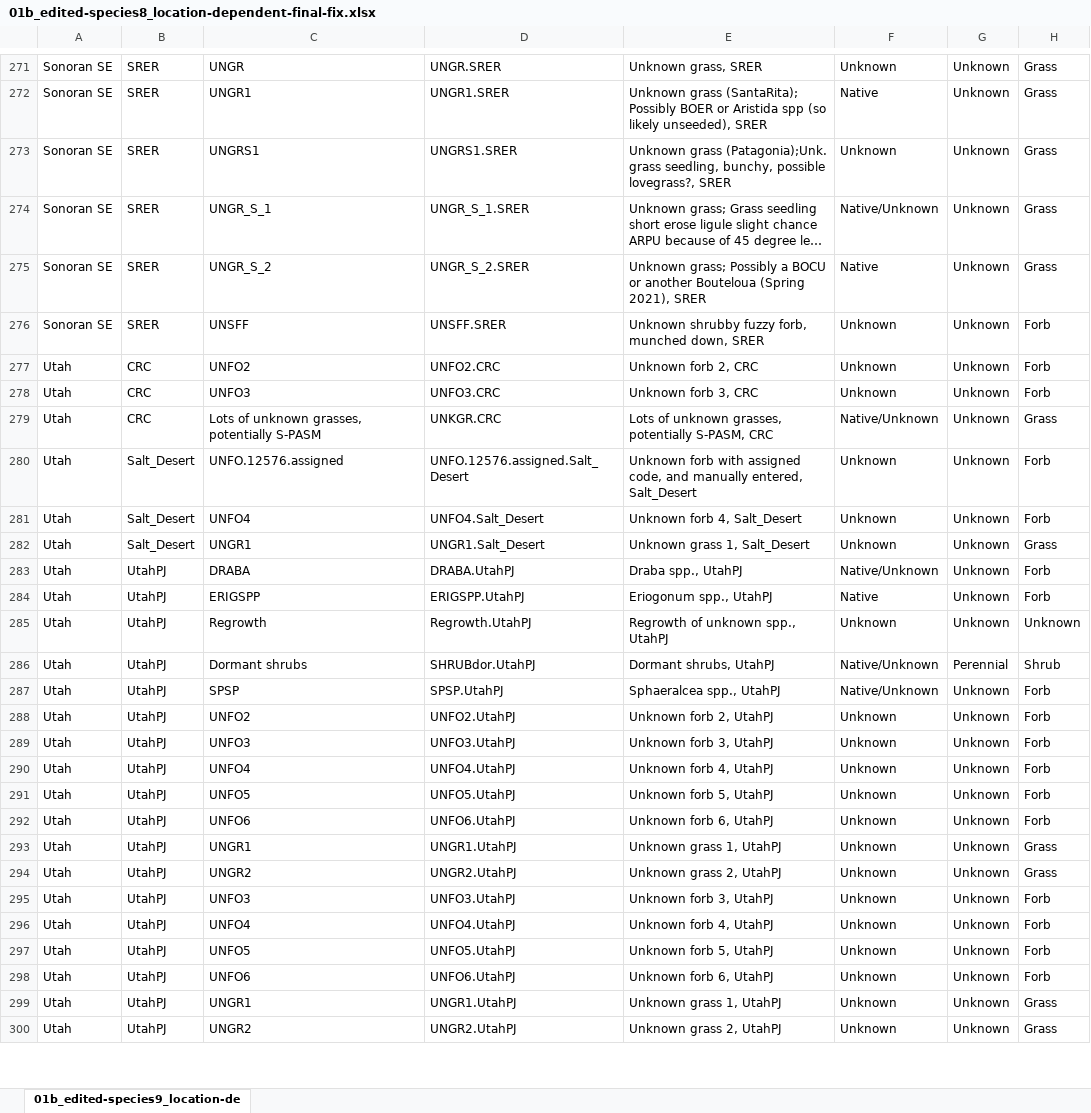
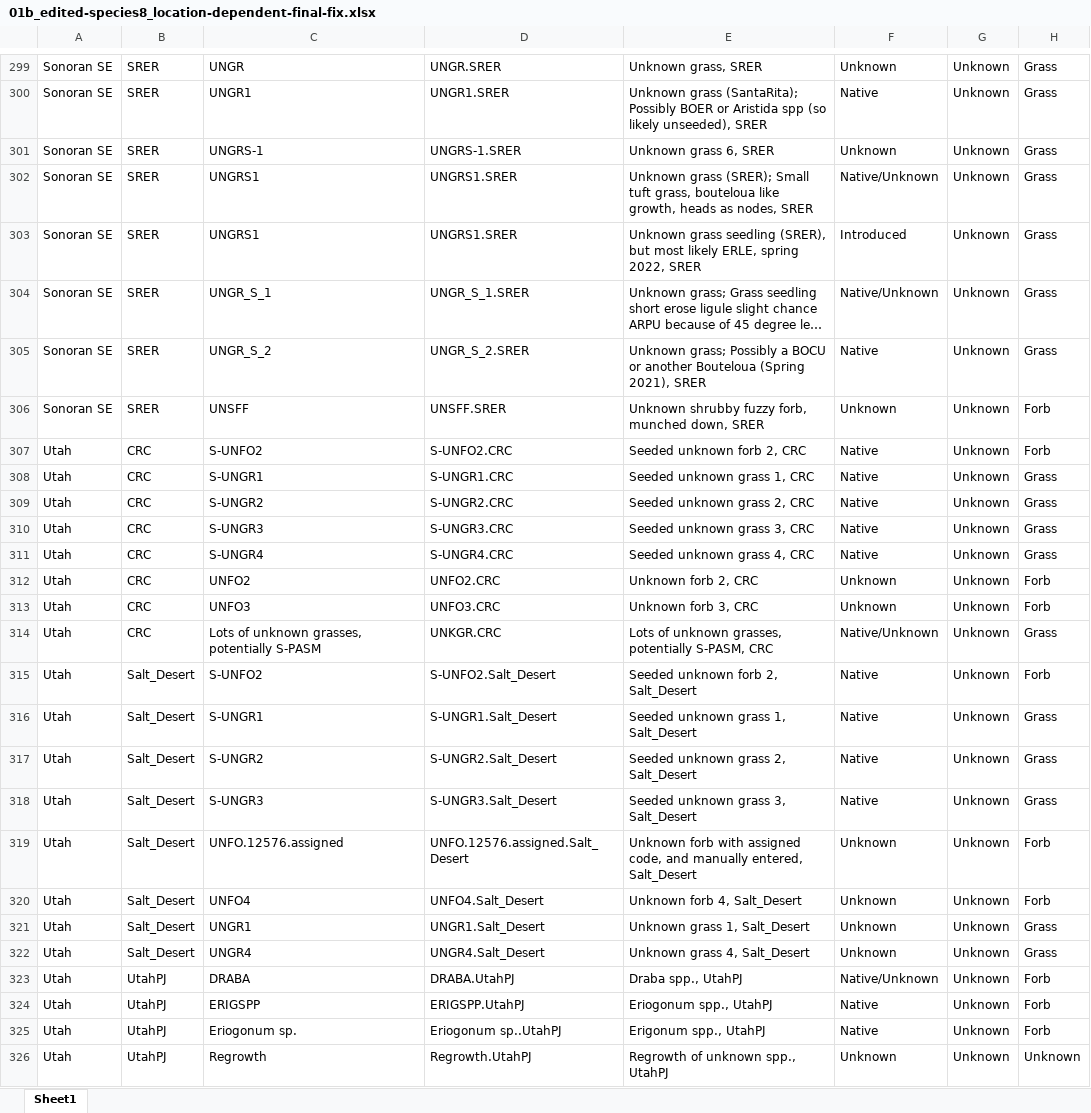
Before and after one commit to lossanna/RestoreNet, an Excel workbook: data/data-wrangling-intermediate/01b_edited-species8_location-dependent-final-fix.xlsx, sheet Sheet1, drawn as a sheet; only a part is shown, gaps mark what is left out; long unchanged cells end in …; values as stored, in another font and other column widths than the file's, no borders; charts and pictures not drawn; removed rows and columns are numbered as before the commit, all else as after; the diff covers the shown part only; the diff names each change by its address in the sheet, - before the commit and + after, or states it on an @@ line.

Commit message:
Had not included species in the subplot data that weren't also in the master species list

```diff
--- a/data/data-wrangling-intermediate/01b_edited-species8_location-dependent-final-fix.xlsx (sheet Sheet1)
+++ b/data/data-wrangling-intermediate/01b_edited-species8_location-dependent-final-fix.xlsx (sheet Sheet1)
-sheet tab: 01b_edited-species9_location-de
+sheet tab: Sheet1
+row 301: Sonoran SE | SRER | UNGRS-1 | UNGRS-1.SRER | Unknown grass 6, SRER | Unknown | Unknown | Grass
-E302: Unknown grass (Patagonia);Unk. grass seedling, bunchy, possible lovegrass?, SRER
+E302: Unknown grass (SRER); Small tuft grass, bouteloua like growth, heads as nodes, SRER
-F302: Unknown
+F302: Native/Unknown
+row 303: Sonoran SE | SRER | UNGRS1 | UNGRS1.SRER | Unknown grass seedling (SRER), but most likely ERLE, spring 2022, SRER | Introduced | Unknown | Grass
+row 307: Utah | CRC | S-UNFO2 | S-UNFO2.CRC | Seeded unknown forb 2, CRC | Native | Unknown | Forb
+row 308: Utah | CRC | S-UNGR1 | S-UNGR1.CRC | Seeded unknown grass 1, CRC | Native | Unknown | Grass
+row 309: Utah | CRC | S-UNGR2 | S-UNGR2.CRC | Seeded unknown grass 2, CRC | Native | Unknown | Grass
+row 310: Utah | CRC | S-UNGR3 | S-UNGR3.CRC | Seeded unknown grass 3, CRC | Native | Unknown | Grass
+row 311: Utah | CRC | S-UNGR4 | S-UNGR4.CRC | Seeded unknown grass 4, CRC | Native | Unknown | Grass
+row 315: Utah | Salt_Desert | S-UNFO2 | S-UNFO2.Salt_Desert | Seeded unknown forb 2, Salt_Desert | Native | Unknown | Forb
+row 316: Utah | Salt_Desert | S-UNGR1 | S-UNGR1.Salt_Desert | Seeded unknown grass 1, Salt_Desert | Native | Unknown | Grass
+row 317: Utah | Salt_Desert | S-UNGR2 | S-UNGR2.Salt_Desert | Seeded unknown grass 2, Salt_Desert | Native | Unknown | Grass
+row 318: Utah | Salt_Desert | S-UNGR3 | S-UNGR3.Salt_Desert | Seeded unknown grass 3, Salt_Desert | Native | Unknown | Grass
+row 322: Utah | Salt_Desert | UNGR4 | UNGR4.Salt_Desert | Unknown grass 4, Salt_Desert | Unknown | Unknown | Grass
+row 325: Utah | UtahPJ | Eriogonum sp. | Eriogonum sp..UtahPJ | Erigonum spp., UtahPJ | Native | Unknown | Forb
@@ row 286 moved to row 331: Utah @@
@@ row 287 moved to row 332: Utah @@
-row 288: Utah | UtahPJ | UNFO2 | UNFO2.UtahPJ | Unknown forb 2, UtahPJ | Unknown | Unknown | Forb
-row 289: Utah | UtahPJ | UNFO3 | UNFO3.UtahPJ | Unknown forb 3, UtahPJ | Unknown | Unknown | Forb
-row 290: Utah | UtahPJ | UNFO4 | UNFO4.UtahPJ | Unknown forb 4, UtahPJ | Unknown | Unknown | Forb
-row 291: Utah | UtahPJ | UNFO5 | UNFO5.UtahPJ | Unknown forb 5, UtahPJ | Unknown | Unknown | Forb
-row 292: Utah | UtahPJ | UNFO6 | UNFO6.UtahPJ | Unknown forb 6, UtahPJ | Unknown | Unknown | Forb
-row 293: Utah | UtahPJ | UNGR1 | UNGR1.UtahPJ | Unknown grass 1, UtahPJ | Unknown | Unknown | Grass
-row 294: Utah | UtahPJ | UNGR2 | UNGR2.UtahPJ | Unknown grass 2, UtahPJ | Unknown | Unknown | Grass
-row 295: Utah | UtahPJ | UNFO3 | UNFO3.UtahPJ | Unknown forb 3, UtahPJ | Unknown | Unknown | Forb
-row 296: Utah | UtahPJ | UNFO4 | UNFO4.UtahPJ | Unknown forb 4, UtahPJ | Unknown | Unknown | Forb
-row 297: Utah | UtahPJ | UNFO5 | UNFO5.UtahPJ | Unknown forb 5, UtahPJ | Unknown | Unknown | Forb
-row 298: Utah | UtahPJ | UNFO6 | UNFO6.UtahPJ | Unknown forb 6, UtahPJ | Unknown | Unknown | Forb
-row 299: Utah | UtahPJ | UNGR1 | UNGR1.UtahPJ | Unknown grass 1, UtahPJ | Unknown | Unknown | Grass
-row 300: Utah | UtahPJ | UNGR2 | UNGR2.UtahPJ | Unknown grass 2, UtahPJ | Unknown | Unknown | Grass
```
Also changed, not shown: 28 added rows, 1 removed row and 4 edited cells elsewhere in this sheet, charts or pictures, data/data-wrangling-intermediate/01b_edited-species7_location-independent-final-fix.xlsx, data/raw/from-Master_species-list-with-native-status_LO.xlsx, 20 other files.
